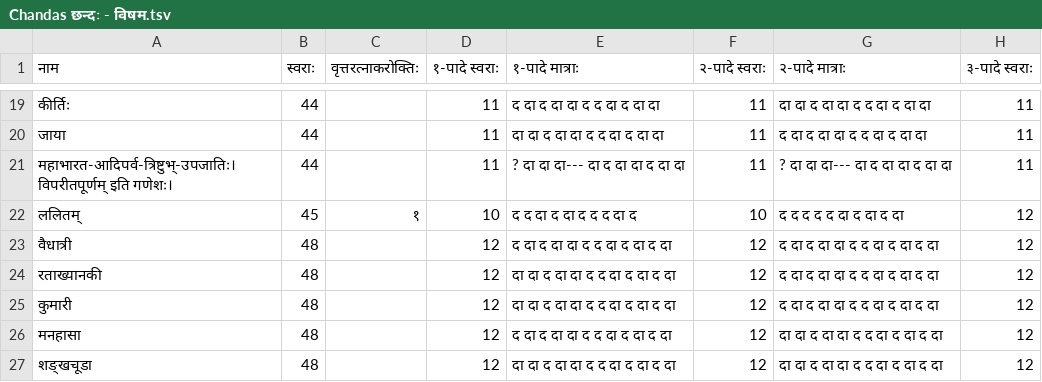
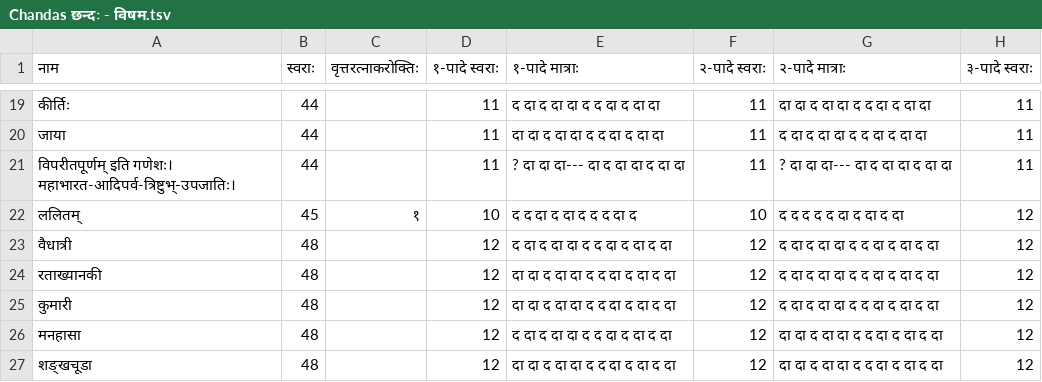
Before and after one commit to indic-dict/stardict-sanskrit, a TSV file: sa-kAvya/Chandas/mUlam/Chandas छन्दः - विषम.tsv, drawn as a sheet; only a part is shown, gaps mark what is left out; the diff names each change by its address in the sheet, - before the commit and + after, or states it on an @@ line.

Commit message:
asdf

```diff
--- a/sa-kAvya/Chandas/mUlam/Chandas छन्दः - विषम.tsv
+++ b/sa-kAvya/Chandas/mUlam/Chandas छन्दः - विषम.tsv
-A21 (नाम): महाभारत-आदिपर्व-त्रिष्टुभ्-उपजातिः। विपरीतपूर्णम् इति गणेशः।
+A21 (नाम): विपरीतपूर्णम् इति गणेशः। महाभारत-आदिपर्व-त्रिष्टुभ्-उपजातिः।
```
